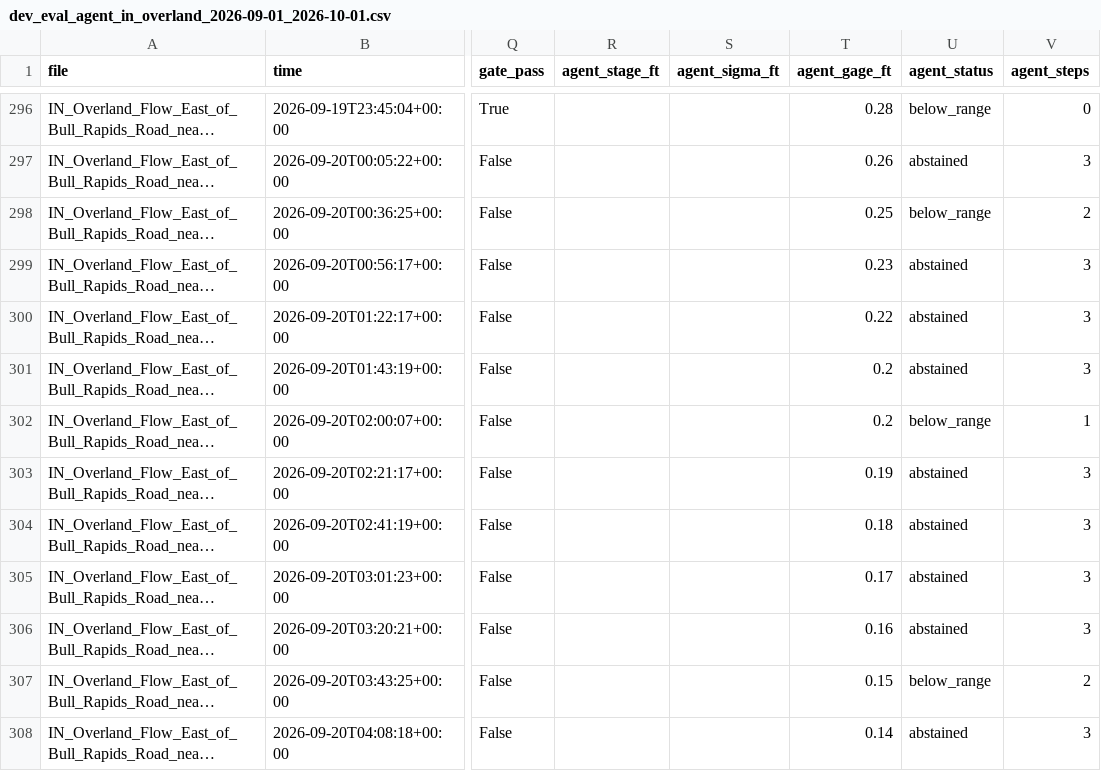
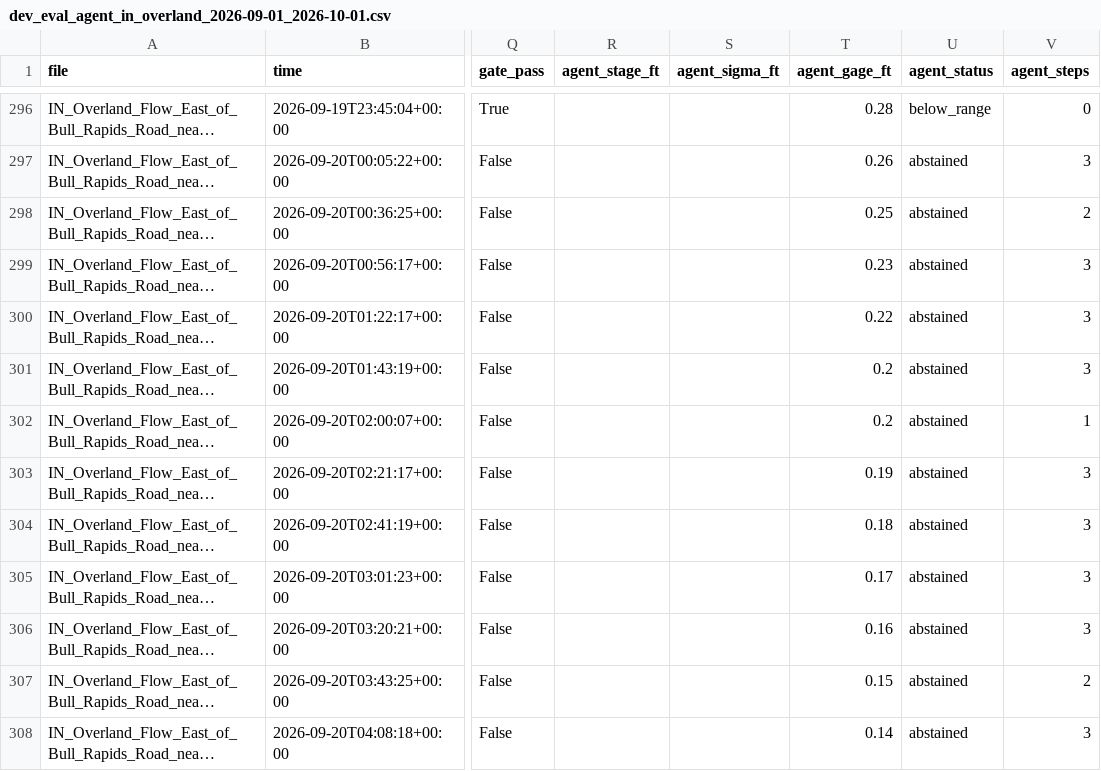
Before and after one commit to tanayvasishtha/waterline, a CSV file: results/dev_eval_agent_in_overland_2026-09-01_2026-10-01.csv, drawn as a sheet; only a part is shown, gaps mark what is left out; long unchanged cells end in …; the diff covers the shown part only; the diff names each change by its address in the sheet, - before the commit and + after, or states it on an @@ line.

```diff
--- a/results/dev_eval_agent_in_overland_2026-09-01_2026-10-01.csv
+++ b/results/dev_eval_agent_in_overland_2026-09-01_2026-10-01.csv
-U298 (agent_status): below_range
+U298 (agent_status): abstained
-U302 (agent_status): below_range
+U302 (agent_status): abstained
-U307 (agent_status): below_range
+U307 (agent_status): abstained
```
Also changed, not shown: 100 edited cells elsewhere in this file, results/dev_eval_agent_hancock_2026-07-27_2026-09-01.csv, results/dev_eval_agent_in_overland_2026-07-15_2026-08-16.csv, 7 other files.
